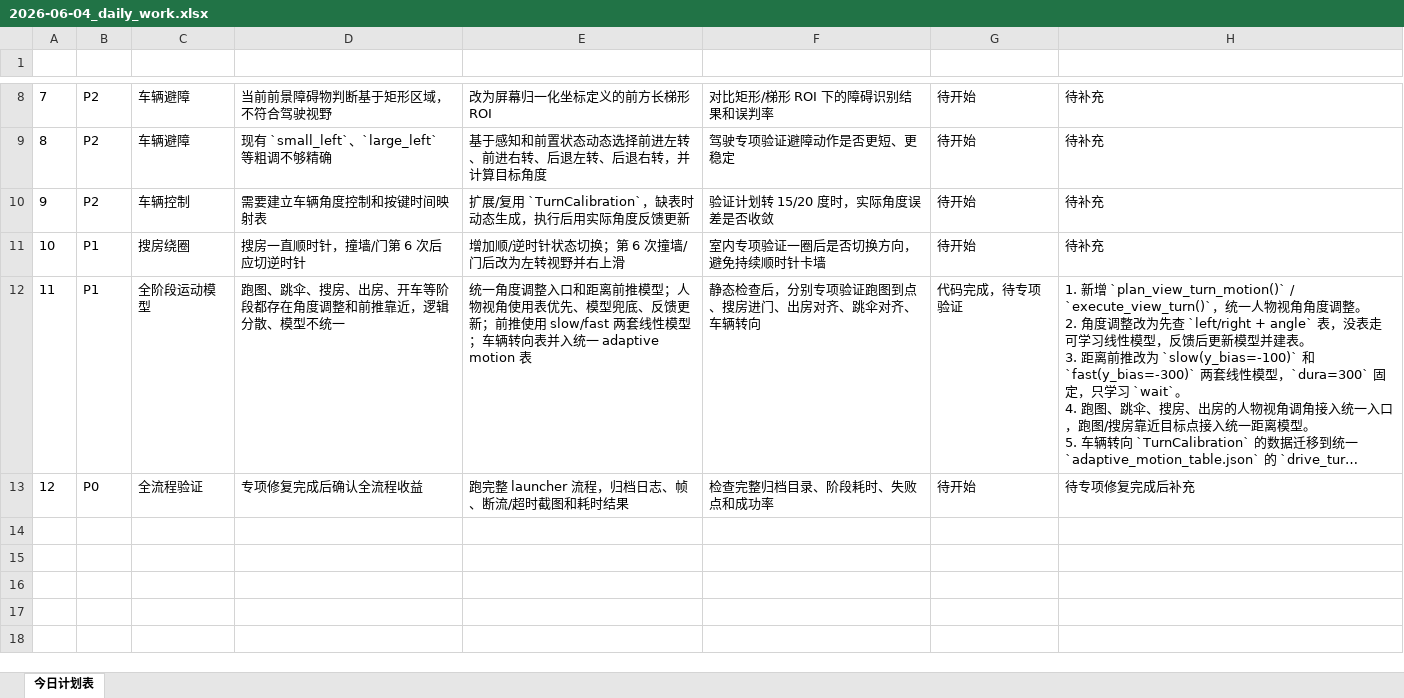
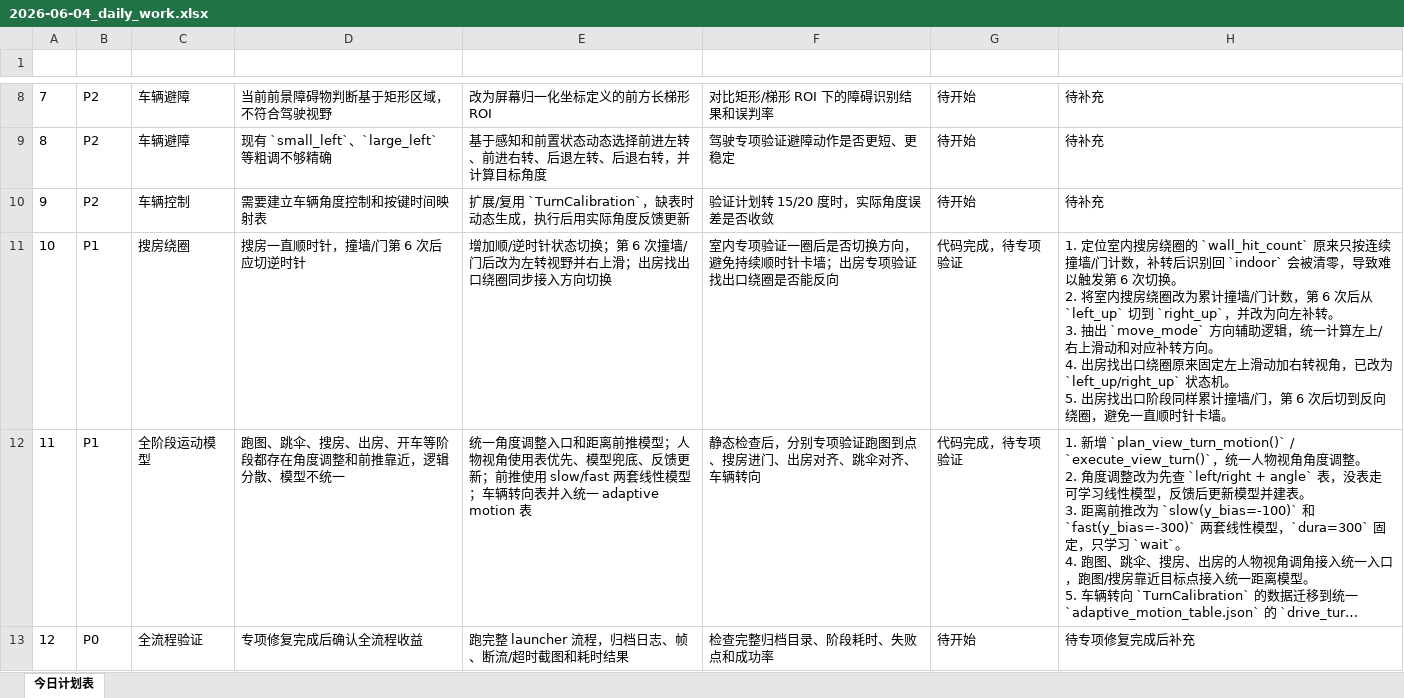
Before and after one commit to Xinkun666/auto_game, an Excel workbook: daily_work/2026-06-04_daily_work.xlsx, sheet 今日计划表, drawn as a sheet; only a part is shown, gaps mark what is left out; long unchanged cells end in …; values as stored, in another font and other column widths than the file's, no borders; table styles not drawn; ↵ is a line break in a cell; the diff names each change by its address in the sheet, - before the commit and + after, or states it on an @@ line.

```diff
--- a/daily_work/2026-06-04_daily_work.xlsx (sheet 今日计划表)
+++ b/daily_work/2026-06-04_daily_work.xlsx (sheet 今日计划表)
-E11 (计划动作): 增加顺/逆时针状态切换；第 6 次撞墙/门后改为左转视野并右上滑
+E11 (计划动作): 增加顺/逆时针状态切换；第 6 次撞墙/门后改为左转视野并右上滑；出房找出口绕圈同步接入方向切换
-F11 (验证方式): 室内专项验证一圈后是否切换方向，避免持续顺时针卡墙
+F11 (验证方式): 室内专项验证一圈后是否切换方向，避免持续顺时针卡墙；出房专项验证找出口绕圈是否能反向
-G11 (状态): 待开始
+G11 (状态): 代码完成，待专项验证
-H11 (已完成工作): 待补充
+H11 (已完成工作): 1. 定位室内搜房绕圈的 `wall_hit_count` 原来只按连续撞墙/门计数，补转后识别回 `indoor` 会被清零，导致难以触发第 6 次切换。 ↵ 2. 将室内搜房绕圈改为累计撞墙/门计数，第 6 次后从 `left_up` 切到 `right_up`，并改为向左补转。 ↵ 3. 抽出 `move_mode` 方向辅助逻辑，统一计算左上/右上滑动和对应补转方向。 ↵ 4. 出房找出口绕圈原来固定左上滑动加右转视角，已改为 `left_up/right_up` 状态机。 ↵ 5. 出房找出口阶段同样累计撞墙/门，第 6 次后切到反向绕圈，避免一直顺时针卡墙。
```
Also changed, not shown: 4 other files.
